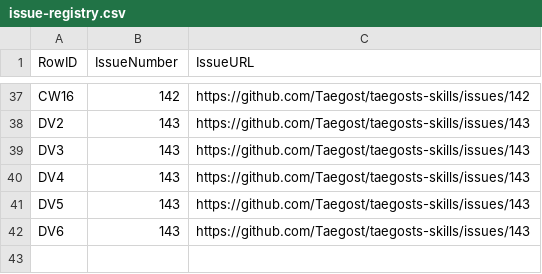
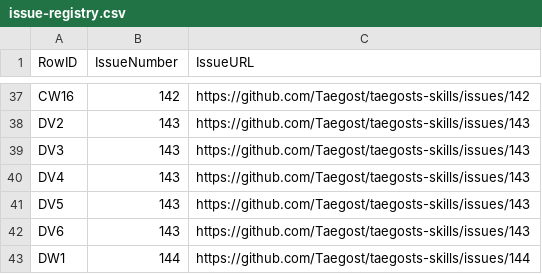
Before and after one commit to Taegost/taegosts-skills, a CSV file: resources/doc-ratification/issue-registry.csv, drawn as a sheet; only a part is shown, gaps mark what is left out.

```diff
--- a/resources/doc-ratification/issue-registry.csv
+++ b/resources/doc-ratification/issue-registry.csv
@@ -42 +42,2 @@ DV5,143,https://github.com/Taegost/taegosts-skills/issues/143
 DV6,143,https://github.com/Taegost/taegosts-skills/issues/143
+DW1,144,https://github.com/Taegost/taegosts-skills/issues/144
```
Also changed, not shown: resources/doc-ratification/2026-10-08/DW-ratification.csv, 1 other file.
